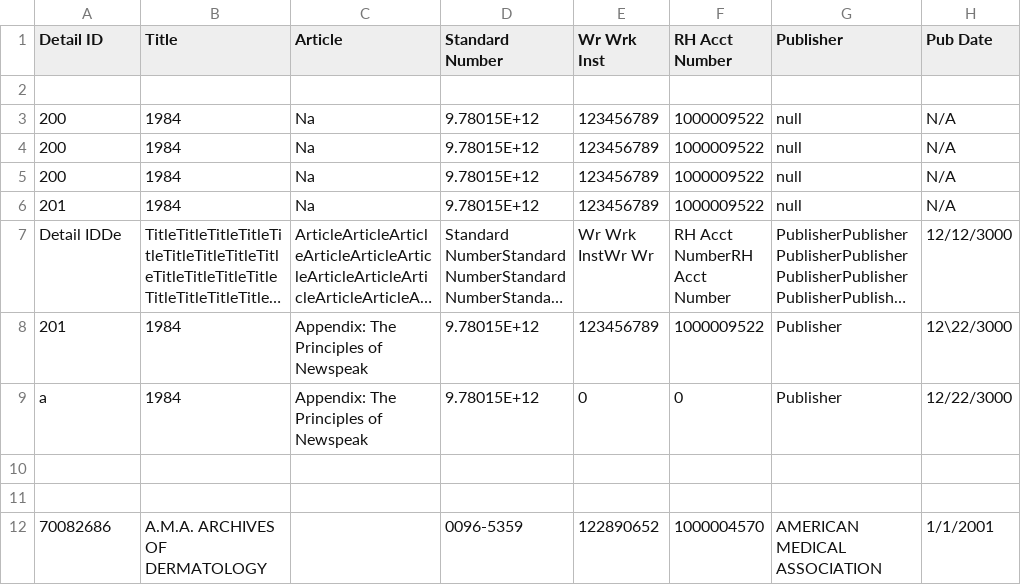
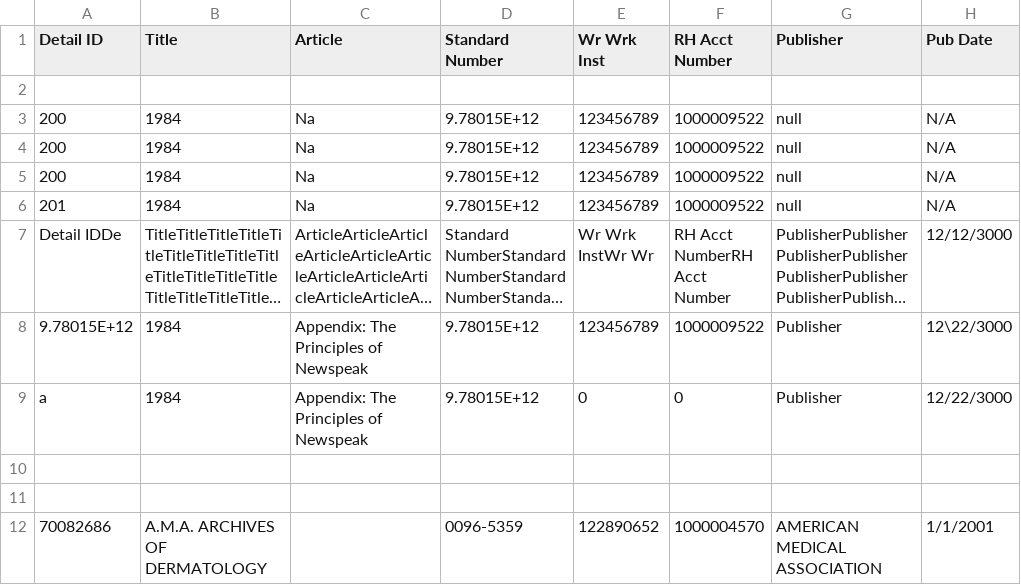
Before and after one commit to Dzmitry-Basiachenka/dist-foreign-aliakh, a CSV file: dist-foreign-service/src/testInteg/resources/com/copyright/rup/dist/foreign/service/csv/usages_with_errors.csv, drawn as a sheet; only a part is shown; long unchanged cells end in …; the diff names each change by its address in the sheet, - before the commit and + after, or states it on an @@ line.

```diff
--- a/dist-foreign-service/src/testInteg/resources/com/copyright/rup/dist/foreign/service/csv/usages_with_errors.csv
+++ b/dist-foreign-service/src/testInteg/resources/com/copyright/rup/dist/foreign/service/csv/usages_with_errors.csv
-A8 (Detail ID): 201
+A8 (Detail ID): 9.78015E+12
```
Also changed, not shown: dist-foreign-service/src/testInteg/resources/com/copyright/rup/dist/foreign/service/csv/usages.csv, dist-foreign-service/src/testInteg/resources/com/copyright/rup/dist/foreign/service/csv/usages_with_errors_report.csv, 12 other files.
